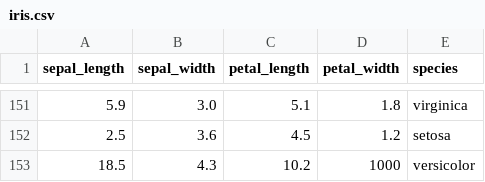
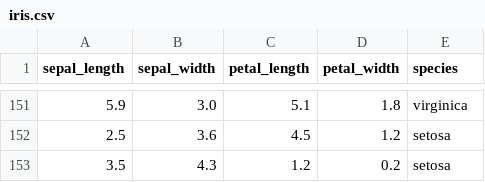
Before and after one commit to AbrahanTorres/Iris-Django-AppProject, a CSV file: media/iris.csv, drawn as a sheet; only a part is shown, gaps mark what is left out; removed rows and columns are numbered as before the commit, all else as after; the diff names each change by its address in the sheet, - before the commit and + after, or states it on an @@ line.

```diff
--- a/media/iris.csv
+++ b/media/iris.csv
-row 153: 18.5 | 4.3 | 10.2 | 1000 | versicolor
+row 153: 3.5 | 4.3 | 1.2 | 0.2 | setosa
```
Also changed, not shown: 5 other files.
